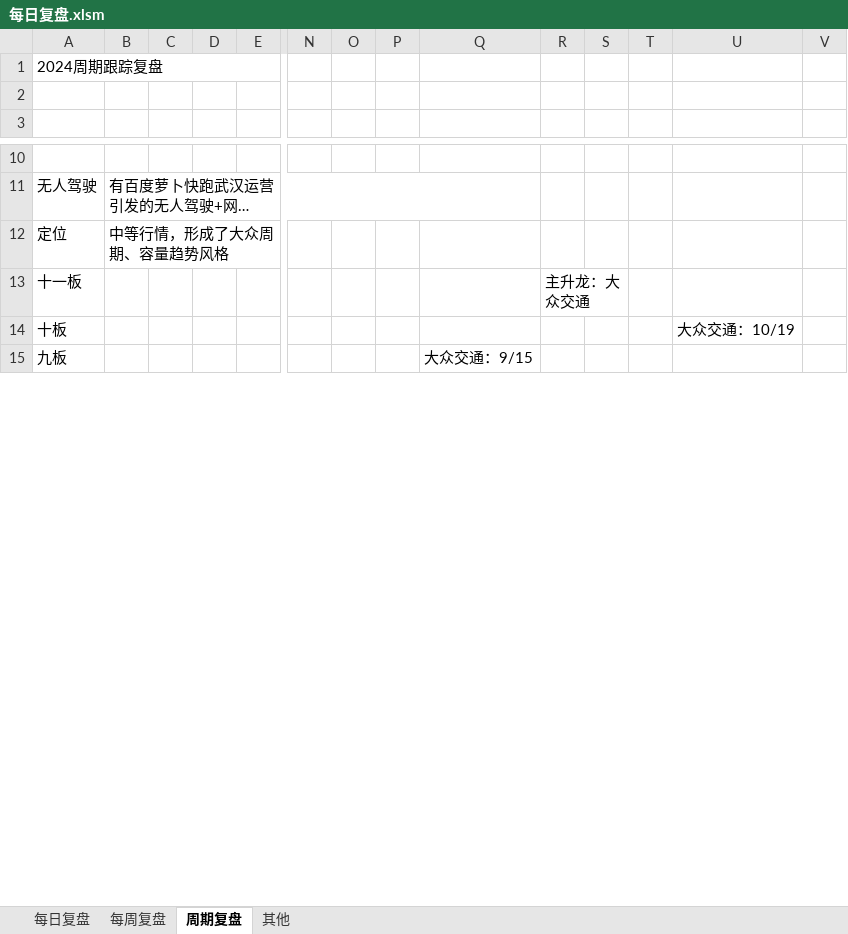
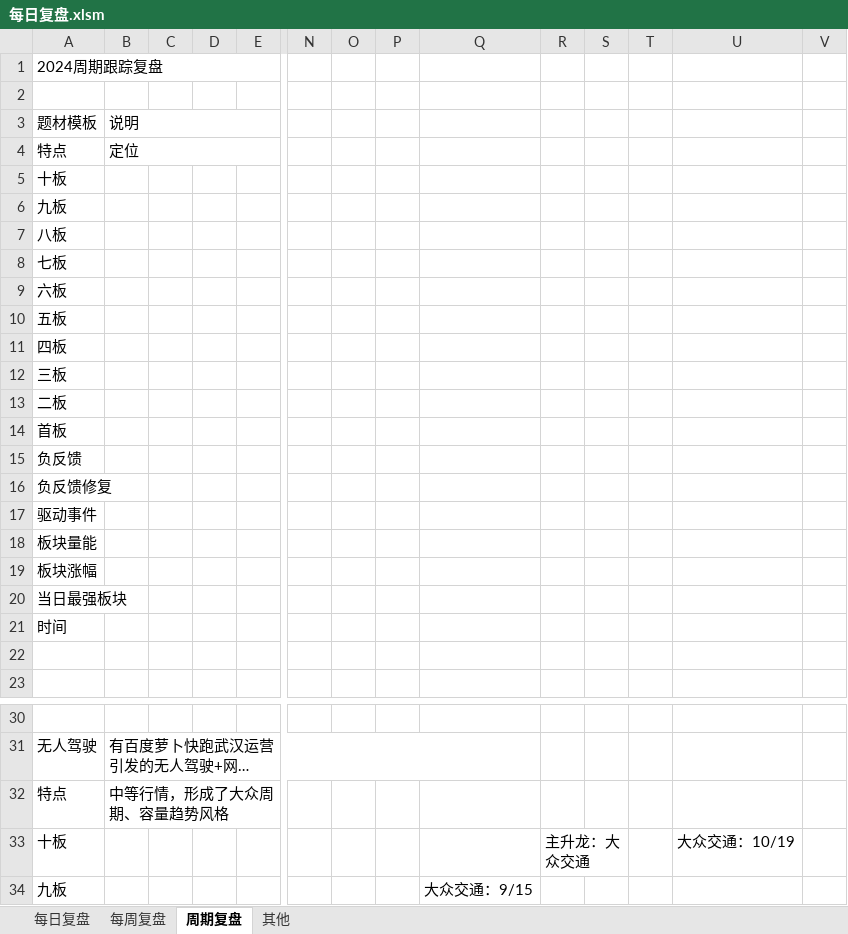
Before and after one commit to Edwin-Xu/edw_n, an Excel workbook: 股票/复盘/每日复盘.xlsm, sheet 周期复盘, drawn as a sheet; only a part is shown, gaps mark what is left out; long unchanged cells end in …; values as stored, in another font and other column widths than the file's, no cell formats; charts and pictures not drawn; removed rows and columns are numbered as before the commit, all else as after; rows hold the shown columns only; the diff covers the shown part only; the diff names each change by its address in the sheet, - before the commit and + after, or states it on an @@ line.

```diff
--- a/股票/复盘/每日复盘.xlsm (sheet 周期复盘)
+++ b/股票/复盘/每日复盘.xlsm (sheet 周期复盘)
+row 3: 题材模板 | 说明
+row 4: 特点 | 定位
+row 5: 十板
+row 6: 九板
+row 7: 八板
+row 8: 七板
+row 9: 六板
+row 10: 五板
+row 11: 四板
+row 12: 三板
+row 13: 二板
+row 14: 首板
+row 15: 负反馈
+row 16: 负反馈修复
+row 17: 驱动事件
+row 18: 板块量能
+row 19: 板块涨幅
+row 20: 当日最强板块
+row 21: 时间
+row 22: (empty)
-A32: 定位
+A32: 特点
-row 13: 十一板 |  |  |  |  |  |  |  |  | 主升龙：大众交通
-R33: (empty)
+R33: 主升龙：大众交通
+R33:S33 merged
```
Also changed, not shown: 21 added rows, 2 removed rows and 20 edited cells elsewhere in this sheet, sheet 每周复盘, cell formats, charts or pictures.
